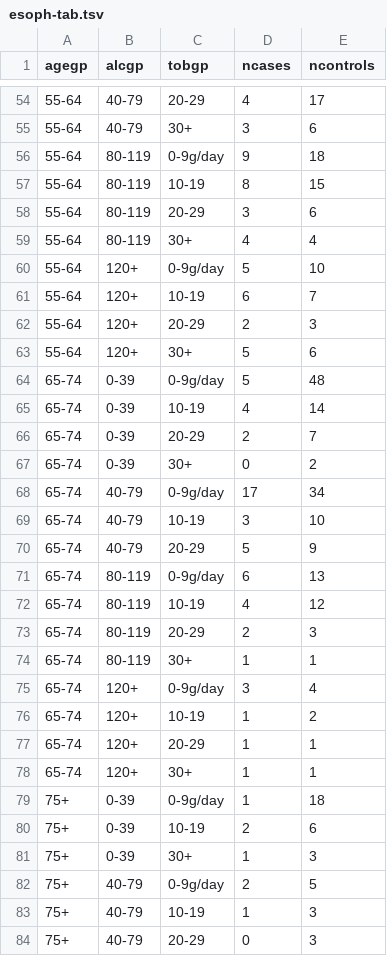
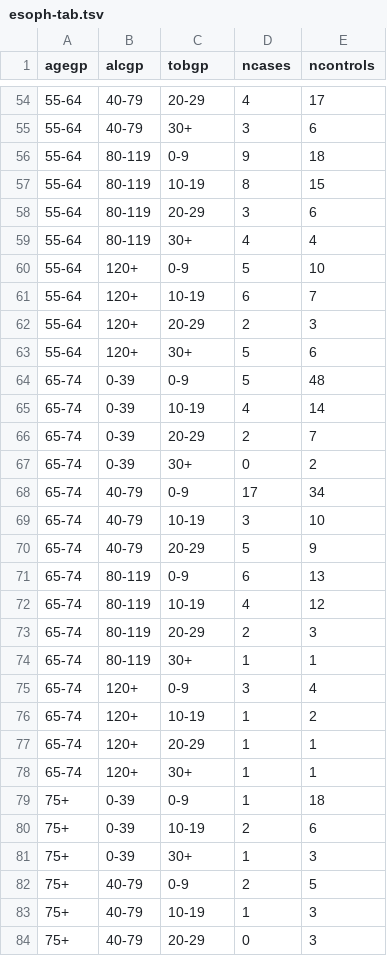
Before and after one commit to sipbs-compbiol/BM432, a TSV file: notebooks/data/esoph-tab.tsv, drawn as a sheet; only a part is shown, gaps mark what is left out; the diff covers the shown part only.

```diff
--- a/notebooks/data/esoph-tab.tsv
+++ b/notebooks/data/esoph-tab.tsv
@@ -55,3 +55,3 @@ agegp	alcgp	tobgp	ncases	ncontrols
 55-64	40-79	30+	3	6
-55-64	80-119	0-9g/day	9	18
+55-64	80-119	0-9	9	18
 55-64	80-119	10-19	8	15
@@ -59,3 +59,3 @@ agegp	alcgp	tobgp	ncases	ncontrols
 55-64	80-119	30+	4	4
-55-64	120+	0-9g/day	5	10
+55-64	120+	0-9	5	10
 55-64	120+	10-19	6	7
@@ -63,3 +63,3 @@ agegp	alcgp	tobgp	ncases	ncontrols
 55-64	120+	30+	5	6
-65-74	0-39	0-9g/day	5	48
+65-74	0-39	0-9	5	48
 65-74	0-39	10-19	4	14
@@ -67,6 +67,6 @@ agegp	alcgp	tobgp	ncases	ncontrols
 65-74	0-39	30+	0	2
-65-74	40-79	0-9g/day	17	34
+65-74	40-79	0-9	17	34
 65-74	40-79	10-19	3	10
 65-74	40-79	20-29	5	9
-65-74	80-119	0-9g/day	6	13
+65-74	80-119	0-9	6	13
 65-74	80-119	10-19	4	12
@@ -74,3 +74,3 @@ agegp	alcgp	tobgp	ncases	ncontrols
 65-74	80-119	30+	1	1
-65-74	120+	0-9g/day	3	4
+65-74	120+	0-9	3	4
 65-74	120+	10-19	1	2
@@ -78,6 +78,6 @@ agegp	alcgp	tobgp	ncases	ncontrols
 65-74	120+	30+	1	1
-75+	0-39	0-9g/day	1	18
+75+	0-39	0-9	1	18
 75+	0-39	10-19	2	6
 75+	0-39	30+	1	3
-75+	40-79	0-9g/day	2	5
+75+	40-79	0-9	2	5
 75+	40-79	10-19	1	3
```
Also changed, not shown: 16 edited cells elsewhere in this file, 10 other files.
